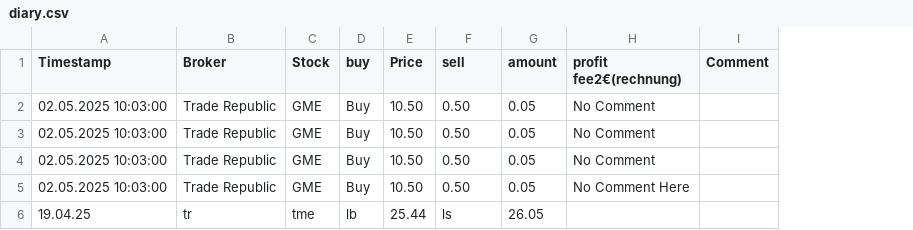
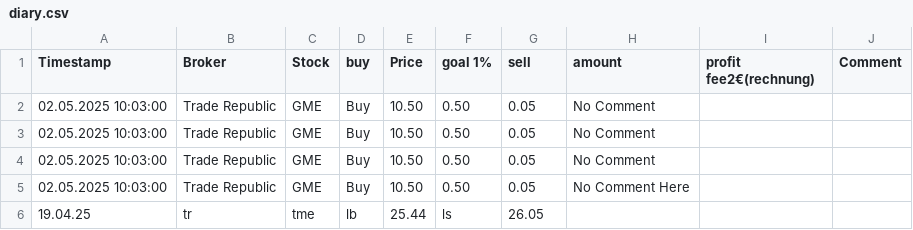
Before and after one commit to boost3000/trading-sashboard, a CSV file: diary.csv, drawn as a sheet; addresses are those after the commit; the diff names each change by its address in the sheet, - before the commit and + after, or states it on an @@ line.

Commit message:
Update diary.csv

```diff
--- a/diary.csv
+++ b/diary.csv
+column H (amount), rows 2-5: No Comment | No Comment | No Comment | No Comment Here
-F1: sell
+F1: goal 1%
-G1: amount
+G1: sell
-I2:I4 (profit fee2€(rechnung)): No Comment
+I2:I4 (profit fee2€(rechnung)): (empty)
-I5 (profit fee2€(rechnung)): No Comment Here
+I5 (profit fee2€(rechnung)): (empty)
```
